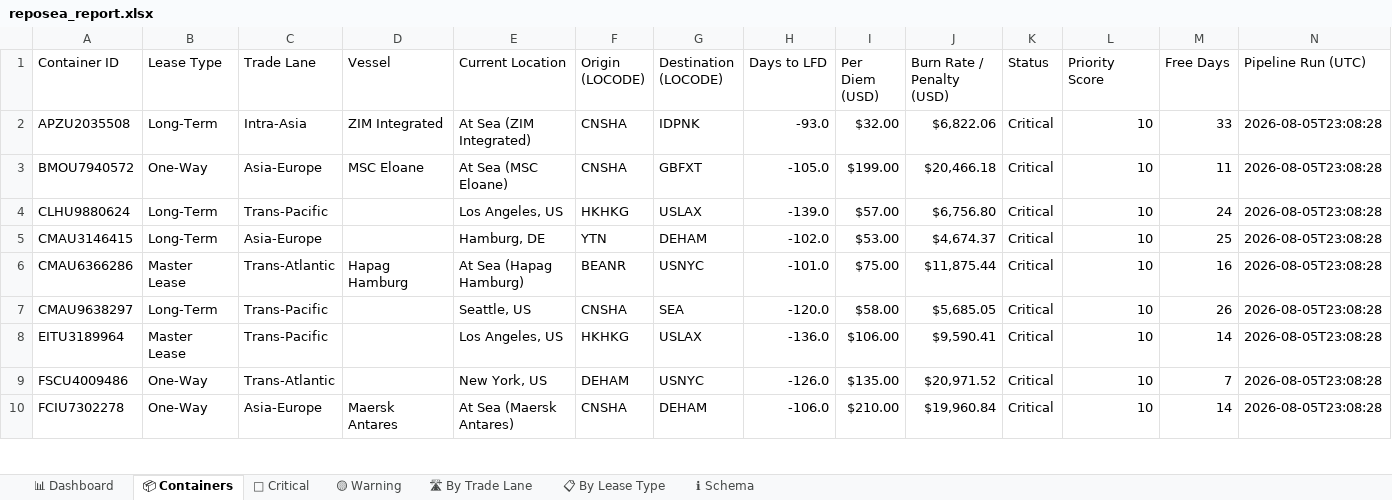
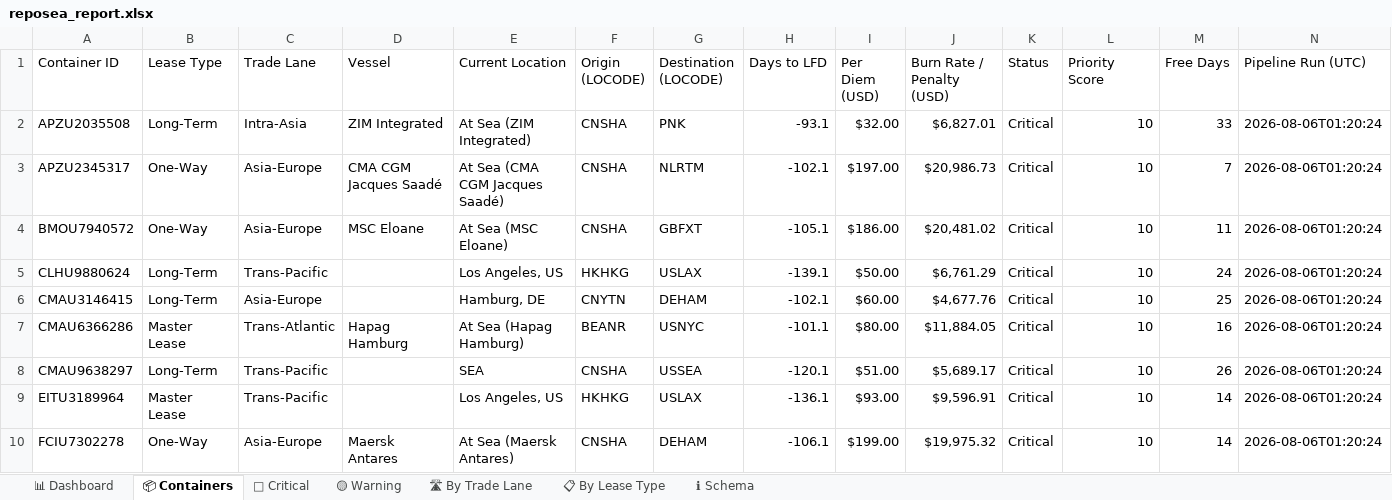
Before and after one commit to rahulmistry18/-Reposea_container_optimizer, an Excel workbook: data/exports/reposea_report.xlsx, sheet 📦 Containers, drawn as a sheet; only a part is shown; values as stored, in another font and other column widths than the file's, no cell formats; table styles not drawn; removed rows and columns are numbered as before the commit, all else as after; the diff covers the shown part only; the diff names each change by its address in the sheet, - before the commit and + after, or states it on an @@ line.

Commit message:
chore(data): pipeline run 2026-08-05T17:20:25Z [skip ci]

```diff
--- a/data/exports/reposea_report.xlsx (sheet 📦 Containers)
+++ b/data/exports/reposea_report.xlsx (sheet 📦 Containers)
-G2 (Destination (LOCODE)): IDPNK
+G2 (Destination (LOCODE)): PNK
-H2 (Days to LFD): -93.0
+H2 (Days to LFD): -93.1
-J2 (Burn Rate / Penalty (USD)): $6,822.06
+J2 (Burn Rate / Penalty (USD)): $6,827.01
-N2 (Pipeline Run (UTC)): 2026-08-05T23:08:28
+N2 (Pipeline Run (UTC)): 2026-08-06T01:20:24
+row 3: APZU2345317 | One-Way | Asia-Europe | CMA CGM Jacques Saadé | At Sea (CMA CGM Jacques Saadé) | CNSHA | NLRTM | -102.1 | $197.00 | $20,986.73 | Critical | 10 | 7 | 2026-08-06T01:20:24
-H4 (Days to LFD): -105.0
+H4 (Days to LFD): -105.1
-I4 (Per Diem (USD)): $199.00
+I4 (Per Diem (USD)): $186.00
-J4 (Burn Rate / Penalty (USD)): $20,466.18
+J4 (Burn Rate / Penalty (USD)): $20,481.02
-N4:N9 (Pipeline Run (UTC)): 2026-08-05T23:08:28
+N4:N9 (Pipeline Run (UTC)): 2026-08-06T01:20:24
-H5 (Days to LFD): -139.0
+H5 (Days to LFD): -139.1
-I5 (Per Diem (USD)): $57.00
+I5 (Per Diem (USD)): $50.00
-J5 (Burn Rate / Penalty (USD)): $6,756.80
+J5 (Burn Rate / Penalty (USD)): $6,761.29
-F6 (Origin (LOCODE)): YTN
+F6 (Origin (LOCODE)): CNYTN
-H6 (Days to LFD): -102.0
+H6 (Days to LFD): -102.1
-I6 (Per Diem (USD)): $53.00
+I6 (Per Diem (USD)): $60.00
-J6 (Burn Rate / Penalty (USD)): $4,674.37
+J6 (Burn Rate / Penalty (USD)): $4,677.76
-H7 (Days to LFD): -101.0
+H7 (Days to LFD): -101.1
-I7 (Per Diem (USD)): $75.00
+I7 (Per Diem (USD)): $80.00
-J7 (Burn Rate / Penalty (USD)): $11,875.44
+J7 (Burn Rate / Penalty (USD)): $11,884.05
-E8 (Current Location): Seattle, US
+E8 (Current Location): SEA
-G8 (Destination (LOCODE)): SEA
+G8 (Destination (LOCODE)): USSEA
-H8 (Days to LFD): -120.0
+H8 (Days to LFD): -120.1
-I8 (Per Diem (USD)): $58.00
+I8 (Per Diem (USD)): $51.00
-J8 (Burn Rate / Penalty (USD)): $5,685.05
+J8 (Burn Rate / Penalty (USD)): $5,689.17
-H9 (Days to LFD): -136.0
+H9 (Days to LFD): -136.1
-I9 (Per Diem (USD)): $106.00
+I9 (Per Diem (USD)): $93.00
-J9 (Burn Rate / Penalty (USD)): $9,590.41
+J9 (Burn Rate / Penalty (USD)): $9,596.91
-row 9: FSCU4009486 | One-Way | Trans-Atlantic |  | New York, US | DEHAM | USNYC | -126.0 | $135.00 | $20,971.52 | Critical | 10 | 7 | 2026-08-05T23:08:28
-H10 (Days to LFD): -106.0
+H10 (Days to LFD): -106.1
-I10 (Per Diem (USD)): $210.00
+I10 (Per Diem (USD)): $199.00
-J10 (Burn Rate / Penalty (USD)): $19,960.84
+J10 (Burn Rate / Penalty (USD)): $19,975.32
-N10 (Pipeline Run (UTC)): 2026-08-05T23:08:28
+N10 (Pipeline Run (UTC)): 2026-08-06T01:20:24
```
Also changed, not shown: 14 added rows, 14 removed rows and 49 edited cells elsewhere in this sheet, sheet 🔴 Critical, sheet 🛣 By Trade Lane, sheet 📊 Dashboard, sheet 📋 By Lease Type, sheet 🟡 Warning, cell formats, 7 other files.
